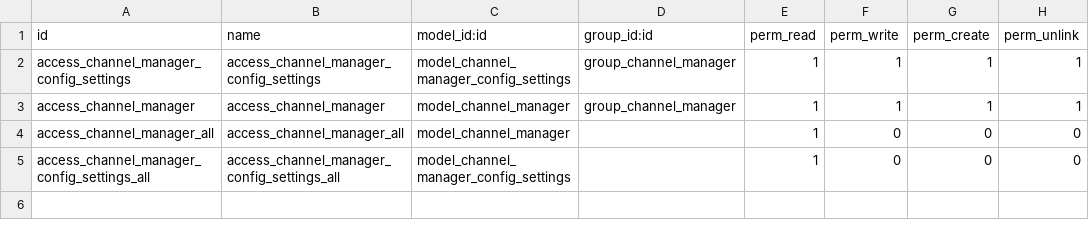
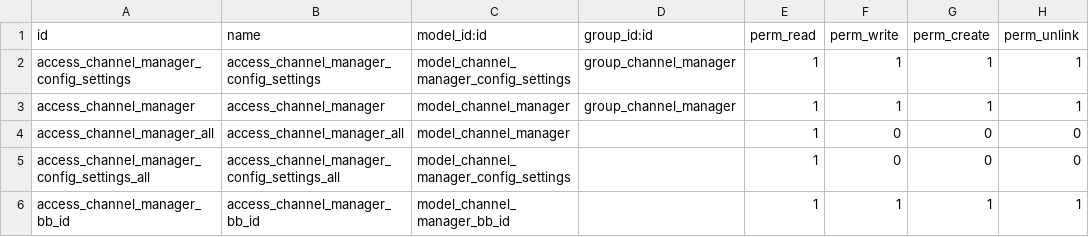
Before and after one commit to regaby/galup-addons, a CSV file: channel_manager/security/ir.model.access.csv, drawn as a sheet; the diff names each change by its address in the sheet, - before the commit and + after, or states it on an @@ line.

Commit message:
[UPD] channel_manager: se implementa clase bb_id

```diff
--- a/channel_manager/security/ir.model.access.csv
+++ b/channel_manager/security/ir.model.access.csv
+row 6: access_channel_manager_bb_id | access_channel_manager_bb_id | model_channel_manager_bb_id |  | 1 | 1 | 1 | 1
```
Also changed, not shown: 5 other files.
